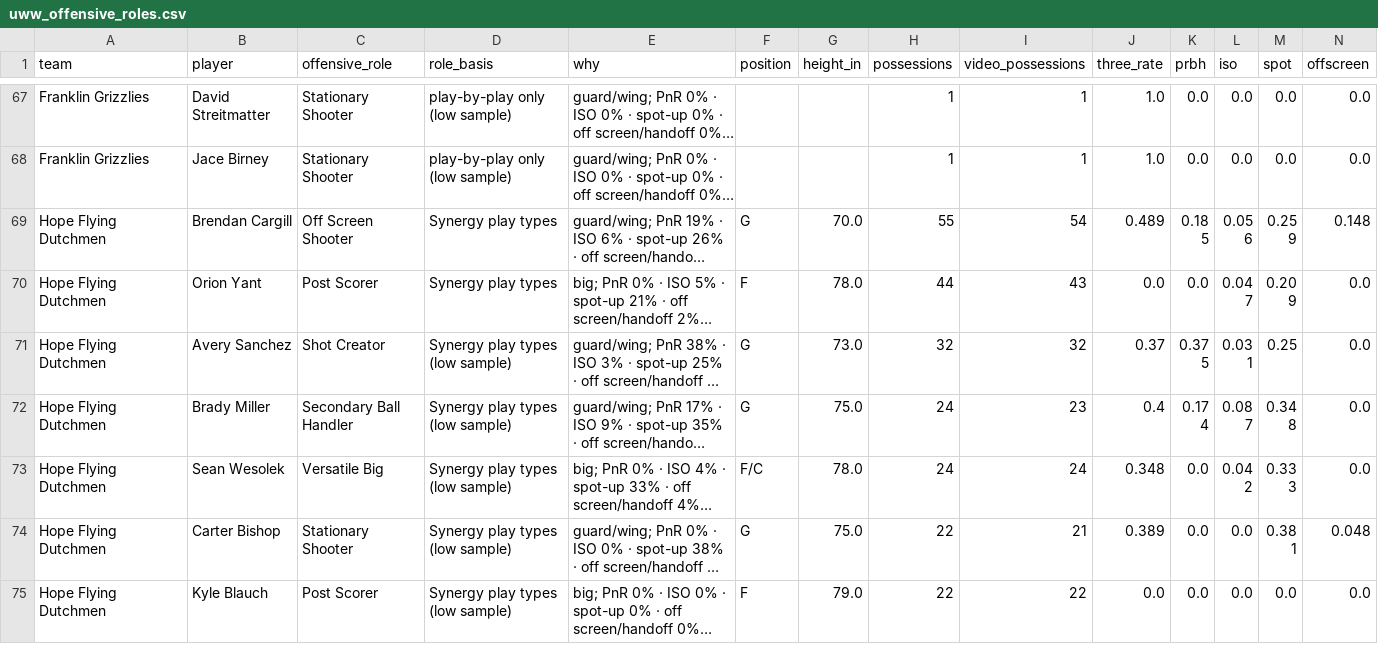
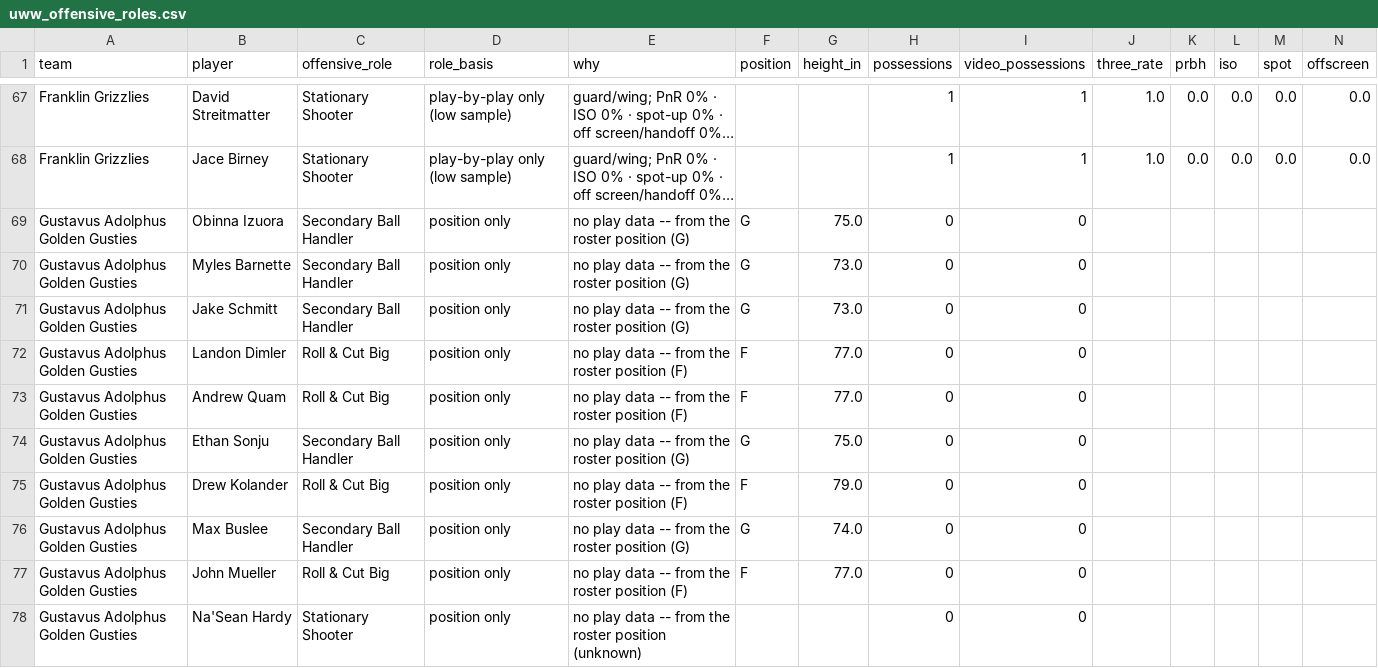
Before and after one commit to fritschcm272/uwwmensbball, a CSV file: data/uww_offensive_roles.csv, drawn as a sheet; only a part is shown, gaps mark what is left out; the shorter side is filled out with more unchanged rows; long unchanged cells end in …; rows hold the shown columns only; the diff covers the shown part only; the diff names each change by its address in the sheet, - before the commit and + after, or states it on an @@ line.

```diff
--- a/data/uww_offensive_roles.csv
+++ b/data/uww_offensive_roles.csv
+row 69: Gustavus Adolphus Golden Gusties | Obinna Izuora | Secondary Ball Handler | position only | no play data -- from the roster position (G) | G | 75.0 | 0 | 0
+row 70: Gustavus Adolphus Golden Gusties | Myles Barnette | Secondary Ball Handler | position only | no play data -- from the roster position (G) | G | 73.0 | 0 | 0
+row 71: Gustavus Adolphus Golden Gusties | Jake Schmitt | Secondary Ball Handler | position only | no play data -- from the roster position (G) | G | 73.0 | 0 | 0
+row 72: Gustavus Adolphus Golden Gusties | Landon Dimler | Roll & Cut Big | position only | no play data -- from the roster position (F) | F | 77.0 | 0 | 0
+row 73: Gustavus Adolphus Golden Gusties | Andrew Quam | Roll & Cut Big | position only | no play data -- from the roster position (F) | F | 77.0 | 0 | 0
+row 74: Gustavus Adolphus Golden Gusties | Ethan Sonju | Secondary Ball Handler | position only | no play data -- from the roster position (G) | G | 75.0 | 0 | 0
+row 75: Gustavus Adolphus Golden Gusties | Drew Kolander | Roll & Cut Big | position only | no play data -- from the roster position (F) | F | 79.0 | 0 | 0
+row 76: Gustavus Adolphus Golden Gusties | Max Buslee | Secondary Ball Handler | position only | no play data -- from the roster position (G) | G | 74.0 | 0 | 0
+row 77: Gustavus Adolphus Golden Gusties | John Mueller | Roll & Cut Big | position only | no play data -- from the roster position (F) | F | 77.0 | 0 | 0
+row 78: Gustavus Adolphus Golden Gusties | Na'Sean Hardy | Stationary Shooter | position only | no play data -- from the roster position (unknown) |  |  | 0 | 0
```
Also changed, not shown: 10 added rows elsewhere in this file, data/uww_defensive_roles.csv, data/uww_opponent_game_plans.csv, 42 other files.
